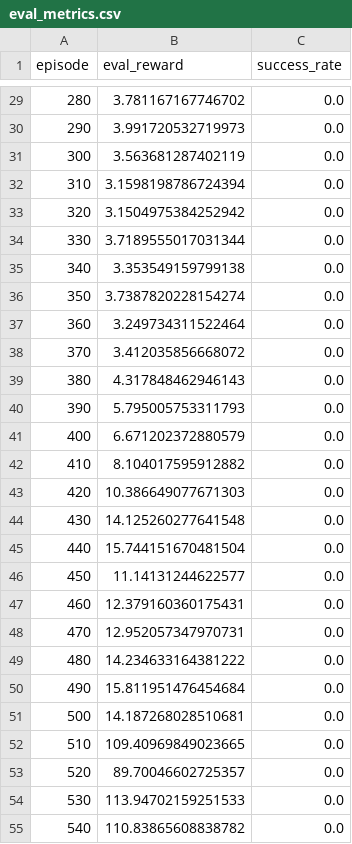
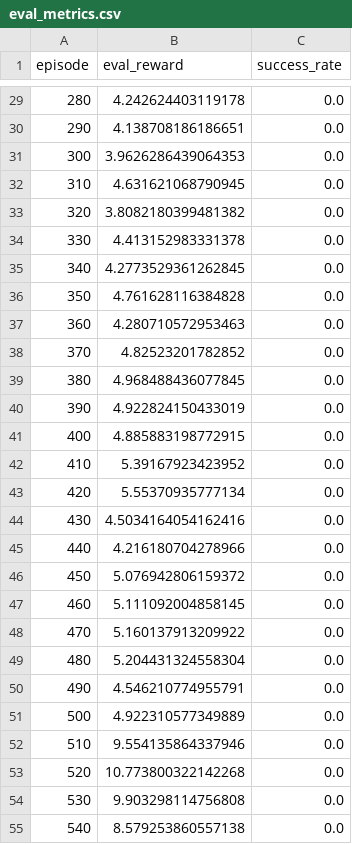
Before and after one commit to JvanZyl1/RocketTrajectoryOptimisation, a CSV file: data/agent_saves/PyTorchSAC/LandingBurnPureThrottle/2_A_2/metrics/eval_metrics.csv, drawn as a sheet; only a part is shown, gaps mark what is left out; the diff covers the shown part only.

```diff
--- a/data/agent_saves/PyTorchSAC/LandingBurnPureThrottle/2_A_2/metrics/eval_metrics.csv
+++ b/data/agent_saves/PyTorchSAC/LandingBurnPureThrottle/2_A_2/metrics/eval_metrics.csv
@@ -29,27 +29,27 @@ episode,eval_reward,success_rate
-280,3.781167167746702,0.0
-290,3.991720532719973,0.0
-300,3.563681287402119,0.0
-310,3.1598198786724394,0.0
-320,3.1504975384252942,0.0
-330,3.7189555017031344,0.0
-340,3.353549159799138,0.0
-350,3.7387820228154274,0.0
-360,3.249734311522464,0.0
-370,3.412035856668072,0.0
-380,4.317848462946143,0.0
-390,5.795005753311793,0.0
-400,6.671202372880579,0.0
-410,8.104017595912882,0.0
-420,10.386649077671303,0.0
-430,14.125260277641548,0.0
-440,15.744151670481504,0.0
-450,11.14131244622577,0.0
-460,12.379160360175431,0.0
-470,12.952057347970731,0.0
-480,14.234633164381222,0.0
-490,15.811951476454684,0.0
-500,14.187268028510681,0.0
-510,109.40969849023665,0.0
-520,89.70046602725357,0.0
-530,113.94702159251533,0.0
-540,110.83865608838782,0.0
+280,4.242624403119178,0.0
+290,4.138708186186651,0.0
+300,3.9626286439064353,0.0
+310,4.631621068790945,0.0
+320,3.8082180399481382,0.0
+330,4.413152983331378,0.0
+340,4.2773529361262845,0.0
+350,4.761628116384828,0.0
+360,4.280710572953463,0.0
+370,4.82523201782852,0.0
+380,4.968488436077845,0.0
+390,4.922824150433019,0.0
+400,4.885883198772915,0.0
+410,5.39167923423952,0.0
+420,5.55370935777134,0.0
+430,4.5034164054162416,0.0
+440,4.216180704278966,0.0
+450,5.076942806159372,0.0
+460,5.111092004858145,0.0
+470,5.160137913209922,0.0
+480,5.204431324558304,0.0
+490,4.546210774955791,0.0
+500,4.922310577349889,0.0
+510,9.554135864337946,0.0
+520,10.773800322142268,0.0
+530,9.903298114756808,0.0
+540,8.579253860557138,0.0
```
Also changed, not shown: 33 added rows and 54 edited cells elsewhere in this file, 35 other files.
